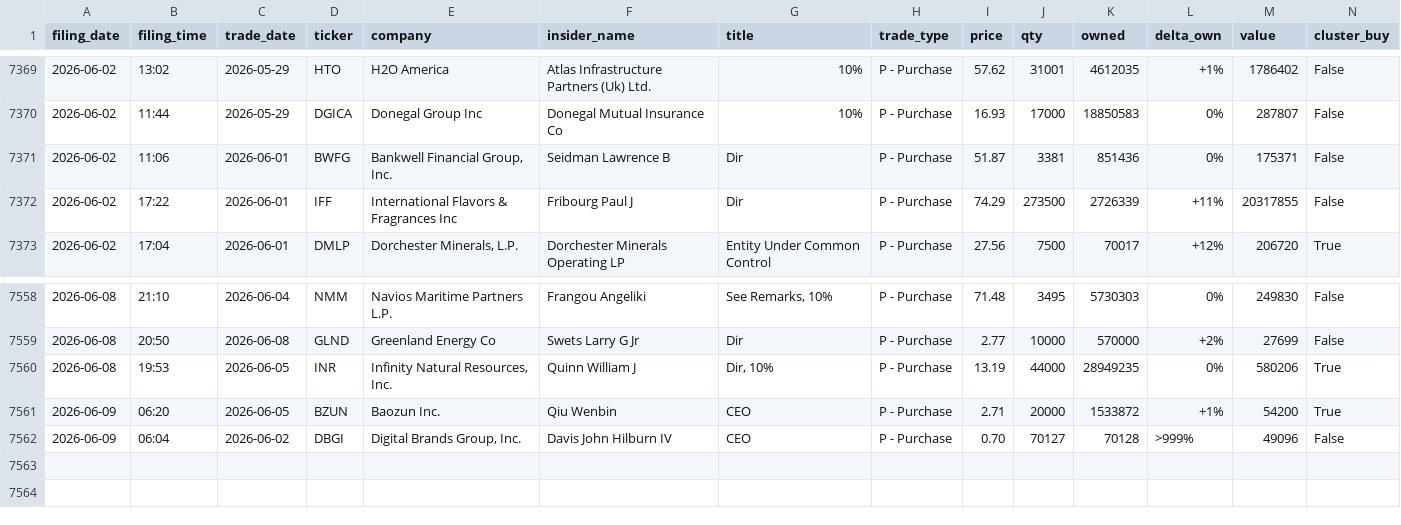
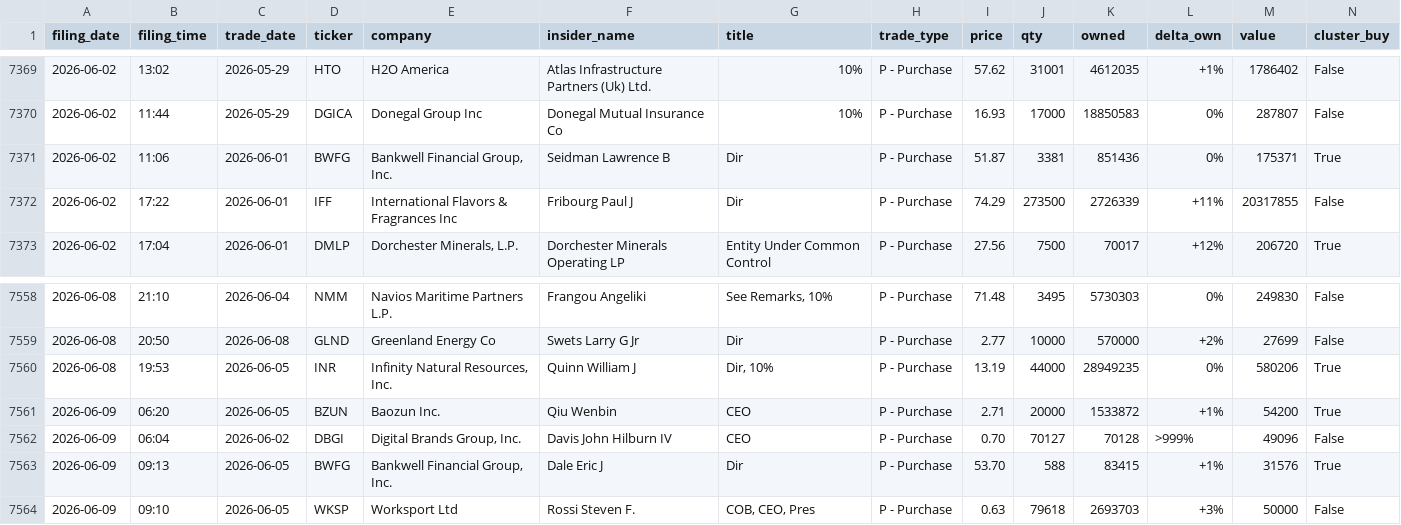
Before and after one commit to insideredgepro/insideredgepro.github.io, a CSV file: data/history.csv, drawn as a sheet; only a part is shown, gaps mark what is left out.

```diff
--- a/data/history.csv
+++ b/data/history.csv
@@ -7370,3 +7370,3 @@ filing_date,filing_time,trade_date,ticker,company,insider_name,title,trade_type,
 2026-06-02,11:44,2026-05-29,DGICA,Donegal Group Inc,Donegal Mutual Insurance Co,10%,P - Purchase,16.93,17000,18850583,0%,287807,False
-2026-06-02,11:06,2026-06-01,BWFG,"Bankwell Financial Group, Inc.",Seidman Lawrence B,Dir,P - Purchase,51.87,3381,851436,0%,175371,False
+2026-06-02,11:06,2026-06-01,BWFG,"Bankwell Financial Group, Inc.",Seidman Lawrence B,Dir,P - Purchase,51.87,3381,851436,0%,175371,True
 2026-06-02,17:22,2026-06-01,IFF,International Flavors & Fragrances Inc,Fribourg Paul J,Dir,P - Purchase,74.29,273500,2726339,+11%,20317855,False
@@ -7562 +7562,3 @@ filing_date,filing_time,trade_date,ticker,company,insider_name,title,trade_type,
 2026-06-09,06:04,2026-06-02,DBGI,"Digital Brands Group, Inc.",Davis John Hilburn IV,CEO,P - Purchase,0.70,70127,70128,>999%,49096,False
+2026-06-09,09:13,2026-06-05,BWFG,"Bankwell Financial Group, Inc.",Dale Eric J,Dir,P - Purchase,53.70,588,83415,+1%,31576,True
+2026-06-09,09:10,2026-06-05,WKSP,Worksport Ltd,Rossi Steven F.,"COB, CEO, Pres",P - Purchase,0.63,79618,2693703,+3%,50000,False
```
Also changed, not shown: 3 other files.
